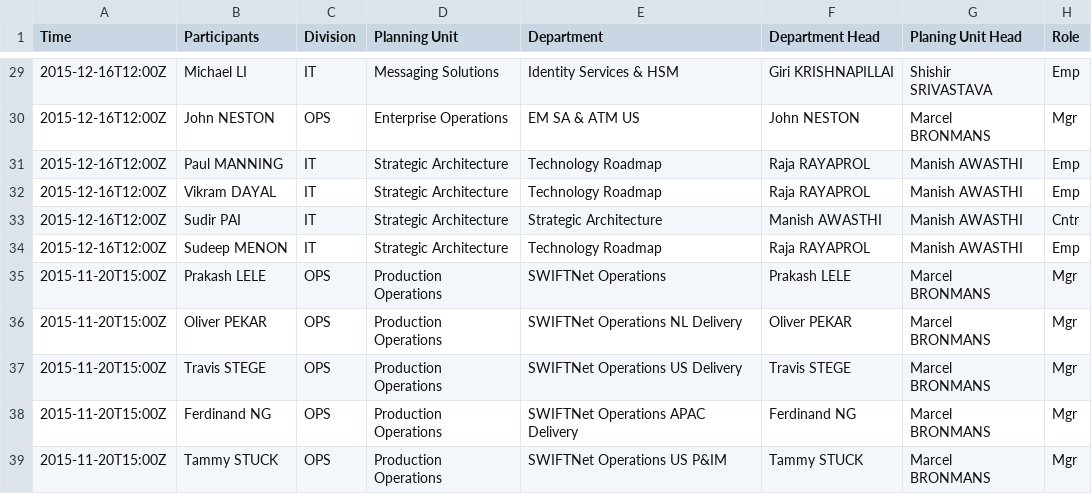
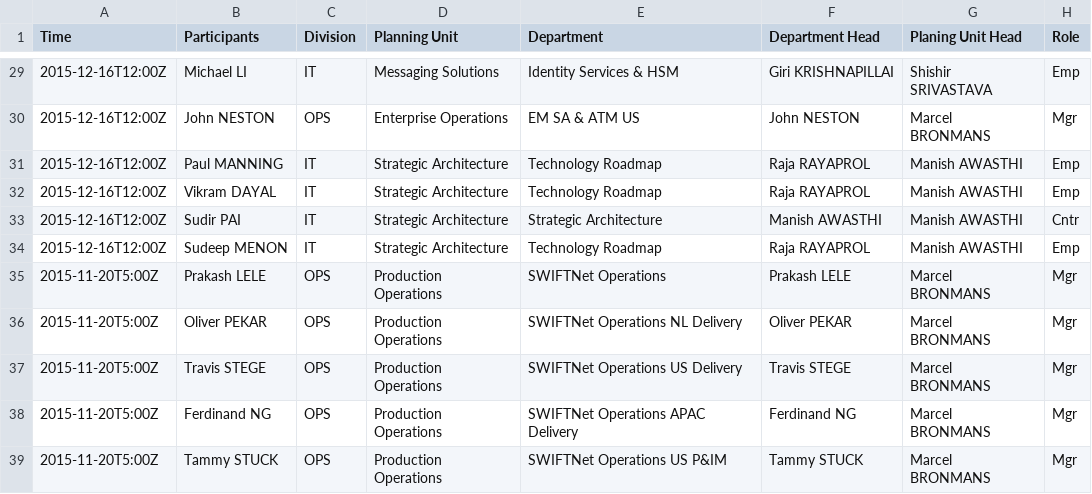
Before and after one commit to yinchanted/cd_demo, a CSV file: data/cd_demo_all.csv, drawn as a sheet; only a part is shown, gaps mark what is left out.

```diff
--- a/data/cd_demo_all.csv
+++ b/data/cd_demo_all.csv
@@ -34,6 +34,6 @@ Time,Participants,Division,Planning Unit,Department,Department Head,Planing Unit
 2015-12-16T12:00Z,Sudeep MENON,IT,Strategic Architecture,Technology Roadmap,Raja RAYAPROL,Manish AWASTHI,Emp,
-2015-11-20T15:00Z,Prakash LELE,OPS,Production Operations,SWIFTNet Operations,Prakash LELE,Marcel BRONMANS,Mgr,
-2015-11-20T15:00Z,Oliver PEKAR,OPS,Production Operations,SWIFTNet Operations NL Delivery,Oliver PEKAR,Marcel BRONMANS,Mgr,
-2015-11-20T15:00Z,Travis STEGE,OPS,Production Operations,SWIFTNet Operations US Delivery,Travis STEGE,Marcel BRONMANS,Mgr,
-2015-11-20T15:00Z,Ferdinand NG,OPS,Production Operations,SWIFTNet Operations APAC Delivery,Ferdinand NG,Marcel BRONMANS,Mgr,
-2015-11-20T15:00Z,Tammy STUCK,OPS,Production Operations,SWIFTNet Operations US P&IM,Tammy STUCK,Marcel BRONMANS,Mgr,
+2015-11-20T5:00Z,Prakash LELE,OPS,Production Operations,SWIFTNet Operations,Prakash LELE,Marcel BRONMANS,Mgr,
+2015-11-20T5:00Z,Oliver PEKAR,OPS,Production Operations,SWIFTNet Operations NL Delivery,Oliver PEKAR,Marcel BRONMANS,Mgr,
+2015-11-20T5:00Z,Travis STEGE,OPS,Production Operations,SWIFTNet Operations US Delivery,Travis STEGE,Marcel BRONMANS,Mgr,
+2015-11-20T5:00Z,Ferdinand NG,OPS,Production Operations,SWIFTNet Operations APAC Delivery,Ferdinand NG,Marcel BRONMANS,Mgr,
+2015-11-20T5:00Z,Tammy STUCK,OPS,Production Operations,SWIFTNet Operations US P&IM,Tammy STUCK,Marcel BRONMANS,Mgr,
```
Also changed, not shown: 1 other file.
